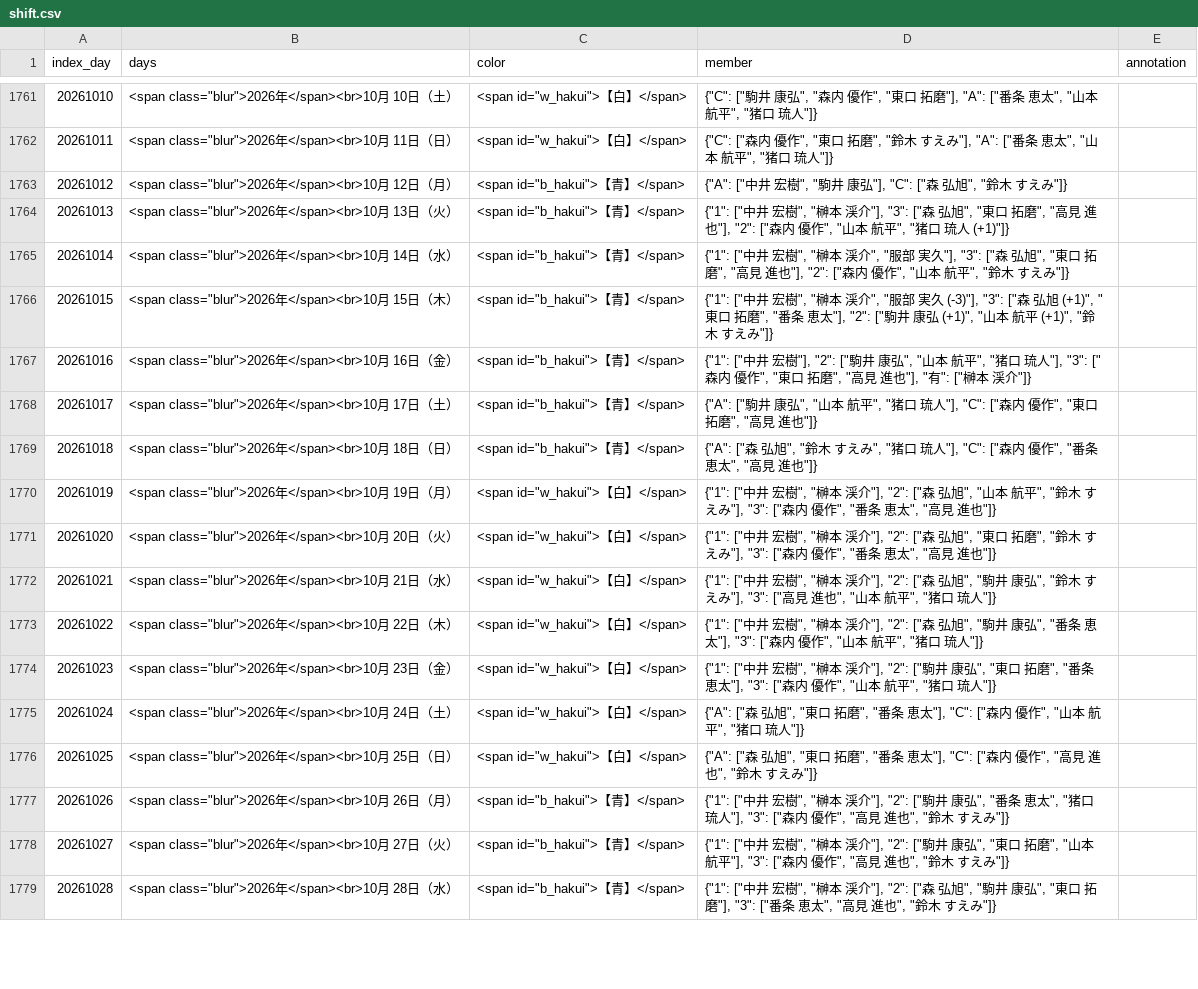
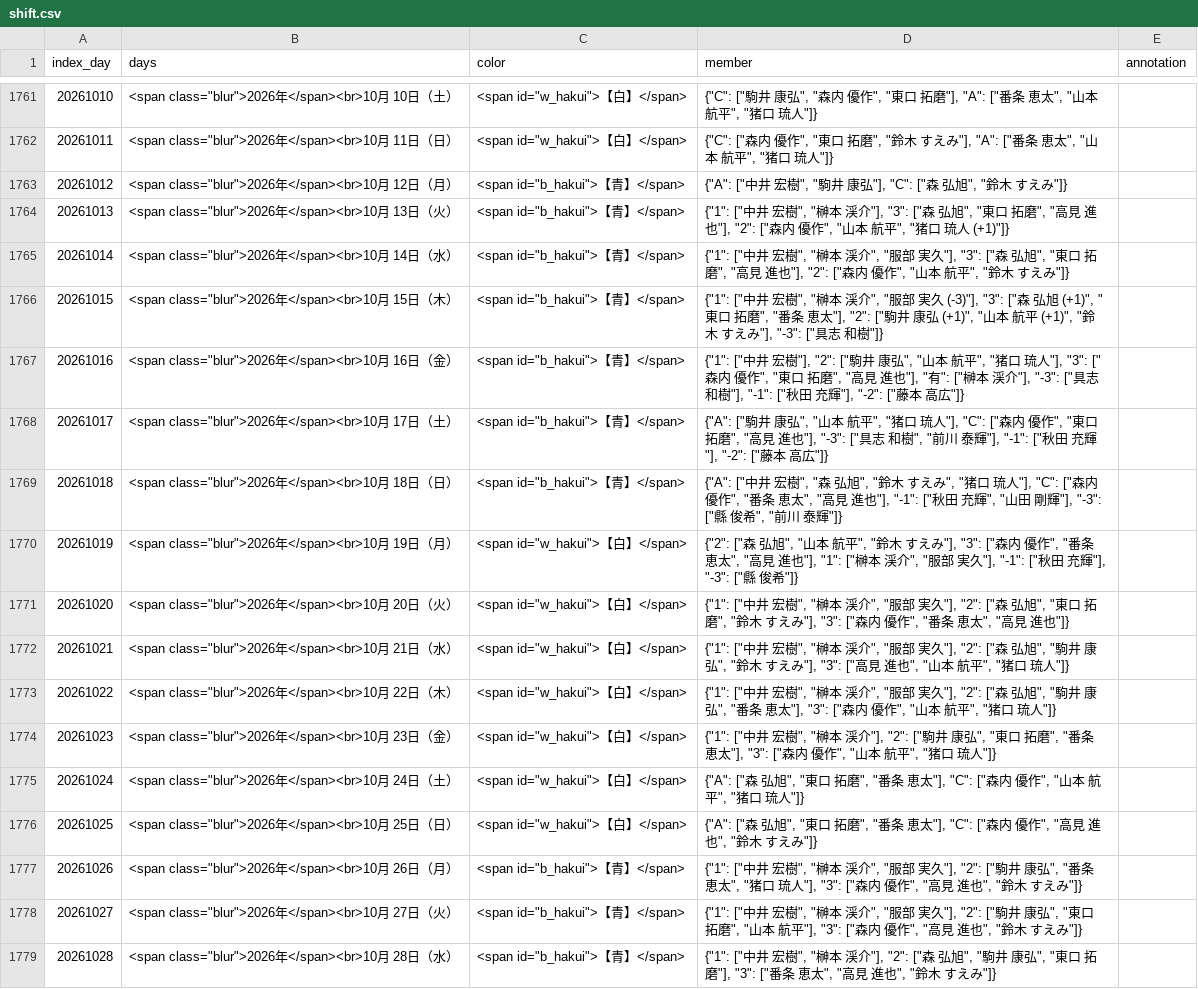
Before and after one commit to enchantnora/api, a CSV file: csv/shift.csv, drawn as a sheet; only a part is shown, gaps mark what is left out; the diff covers the shown part only.

```diff
--- a/csv/shift.csv
+++ b/csv/shift.csv
@@ -1765,10 +1765,10 @@ index_day,days,color,member,annotation
 20261014,"<span class=""blur"">2026年</span><br>10月 14日（水）"," <span id=""b_hakui"">【青】</span>","{""1"": [""中井　宏樹"", ""榊本　渓介"", ""服部　実久""], ""3"": [""森　弘旭"", ""東口　拓磨"", ""高見　進也""], ""2"": [""森内　優作"", ""山本　航平"", ""鈴木　すえみ""]}",
-20261015,"<span class=""blur"">2026年</span><br>10月 15日（木）"," <span id=""b_hakui"">【青】</span>","{""1"": [""中井　宏樹"", ""榊本　渓介"", ""服部　実久 (-3)""], ""3"": [""森　弘旭 (+1)"", ""東口　拓磨"", ""番条　恵太""], ""2"": [""駒井　康弘 (+1)"", ""山本　航平 (+1)"", ""鈴木　すえみ""]}",
-20261016,"<span class=""blur"">2026年</span><br>10月 16日（金）"," <span id=""b_hakui"">【青】</span>","{""1"": [""中井　宏樹""], ""2"": [""駒井　康弘"", ""山本　航平"", ""猪口　琉人""], ""3"": [""森内　優作"", ""東口　拓磨"", ""高見　進也""], ""有"": [""榊本　渓介""]}",
-20261017,"<span class=""blur"">2026年</span><br>10月 17日（土）"," <span id=""b_hakui"">【青】</span>","{""A"": [""駒井　康弘"", ""山本　航平"", ""猪口　琉人""], ""C"": [""森内　優作"", ""東口　拓磨"", ""高見　進也""]}",
-20261018,"<span class=""blur"">2026年</span><br>10月 18日（日）"," <span id=""b_hakui"">【青】</span>","{""A"": [""森　弘旭"", ""鈴木　すえみ"", ""猪口　琉人""], ""C"": [""森内　優作"", ""番条　恵太"", ""高見　進也""]}",
-20261019,"<span class=""blur"">2026年</span><br>10月 19日（月）"," <span id=""w_hakui"">【白】</span>","{""1"": [""中井　宏樹"", ""榊本　渓介""], ""2"": [""森　弘旭"", ""山本　航平"", ""鈴木　すえみ""], ""3"": [""森内　優作"", ""番条　恵太"", ""高見　進也""]}",
-20261020,"<span class=""blur"">2026年</span><br>10月 20日（火）"," <span id=""w_hakui"">【白】</span>","{""1"": [""中井　宏樹"", ""榊本　渓介""], ""2"": [""森　弘旭"", ""東口　拓磨"", ""鈴木　すえみ""], ""3"": [""森内　優作"", ""番条　恵太"", ""高見　進也""]}",
-20261021,"<span class=""blur"">2026年</span><br>10月 21日（水）"," <span id=""w_hakui"">【白】</span>","{""1"": [""中井　宏樹"", ""榊本　渓介""], ""2"": [""森　弘旭"", ""駒井　康弘"", ""鈴木　すえみ""], ""3"": [""高見　進也"", ""山本　航平"", ""猪口　琉人""]}",
-20261022,"<span class=""blur"">2026年</span><br>10月 22日（木）"," <span id=""w_hakui"">【白】</span>","{""1"": [""中井　宏樹"", ""榊本　渓介""], ""2"": [""森　弘旭"", ""駒井　康弘"", ""番条　恵太""], ""3"": [""森内　優作"", ""山本　航平"", ""猪口　琉人""]}",
+20261015,"<span class=""blur"">2026年</span><br>10月 15日（木）"," <span id=""b_hakui"">【青】</span>","{""1"": [""中井　宏樹"", ""榊本　渓介"", ""服部　実久 (-3)""], ""3"": [""森　弘旭 (+1)"", ""東口　拓磨"", ""番条　恵太""], ""2"": [""駒井　康弘 (+1)"", ""山本　航平 (+1)"", ""鈴木　すえみ""], ""-3"": [""具志　和樹""]}",
+20261016,"<span class=""blur"">2026年</span><br>10月 16日（金）"," <span id=""b_hakui"">【青】</span>","{""1"": [""中井　宏樹""], ""2"": [""駒井　康弘"", ""山本　航平"", ""猪口　琉人""], ""3"": [""森内　優作"", ""東口　拓磨"", ""高見　進也""], ""有"": [""榊本　渓介""], ""-3"": [""具志　和樹""], ""-1"": [""秋田　充輝""], ""-2"": [""藤本　高広""]}",
+20261017,"<span class=""blur"">2026年</span><br>10月 17日（土）"," <span id=""b_hakui"">【青】</span>","{""A"": [""駒井　康弘"", ""山本　航平"", ""猪口　琉人""], ""C"": [""森内　優作"", ""東口　拓磨"", ""高見　進也""], ""-3"": [""具志　和樹"", ""前川　泰輝""], ""-1"": [""秋田　充輝""], ""-2"": [""藤本　高広""]}",
+20261018,"<span class=""blur"">2026年</span><br>10月 18日（日）"," <span id=""b_hakui"">【青】</span>","{""A"": [""中井　宏樹"", ""森　弘旭"", ""鈴木　すえみ"", ""猪口　琉人""], ""C"": [""森内　優作"", ""番条　恵太"", ""高見　進也""], ""-1"": [""秋田　充輝"", ""山田　剛輝""], ""-3"": [""縣　俊希"", ""前川　泰輝""]}",
+20261019,"<span class=""blur"">2026年</span><br>10月 19日（月）"," <span id=""w_hakui"">【白】</span>","{""2"": [""森　弘旭"", ""山本　航平"", ""鈴木　すえみ""], ""3"": [""森内　優作"", ""番条　恵太"", ""高見　進也""], ""1"": [""榊本　渓介"", ""服部　実久""], ""-1"": [""秋田　充輝""], ""-3"": [""縣　俊希""]}",
+20261020,"<span class=""blur"">2026年</span><br>10月 20日（火）"," <span id=""w_hakui"">【白】</span>","{""1"": [""中井　宏樹"", ""榊本　渓介"", ""服部　実久""], ""2"": [""森　弘旭"", ""東口　拓磨"", ""鈴木　すえみ""], ""3"": [""森内　優作"", ""番条　恵太"", ""高見　進也""]}",
+20261021,"<span class=""blur"">2026年</span><br>10月 21日（水）"," <span id=""w_hakui"">【白】</span>","{""1"": [""中井　宏樹"", ""榊本　渓介"", ""服部　実久""], ""2"": [""森　弘旭"", ""駒井　康弘"", ""鈴木　すえみ""], ""3"": [""高見　進也"", ""山本　航平"", ""猪口　琉人""]}",
+20261022,"<span class=""blur"">2026年</span><br>10月 22日（木）"," <span id=""w_hakui"">【白】</span>","{""1"": [""中井　宏樹"", ""榊本　渓介"", ""服部　実久""], ""2"": [""森　弘旭"", ""駒井　康弘"", ""番条　恵太""], ""3"": [""森内　優作"", ""山本　航平"", ""猪口　琉人""]}",
 20261023,"<span class=""blur"">2026年</span><br>10月 23日（金）"," <span id=""w_hakui"">【白】</span>","{""1"": [""中井　宏樹"", ""榊本　渓介""], ""2"": [""駒井　康弘"", ""東口　拓磨"", ""番条　恵太""], ""3"": [""森内　優作"", ""山本　航平"", ""猪口　琉人""]}",
@@ -1776,4 +1776,4 @@ index_day,days,color,member,annotation
 20261025,"<span class=""blur"">2026年</span><br>10月 25日（日）"," <span id=""w_hakui"">【白】</span>","{""A"": [""森　弘旭"", ""東口　拓磨"", ""番条　恵太""], ""C"": [""森内　優作"", ""高見　進也"", ""鈴木　すえみ""]}",
-20261026,"<span class=""blur"">2026年</span><br>10月 26日（月）"," <span id=""b_hakui"">【青】</span>","{""1"": [""中井　宏樹"", ""榊本　渓介""], ""2"": [""駒井　康弘"", ""番条　恵太"", ""猪口　琉人""], ""3"": [""森内　優作"", ""高見　進也"", ""鈴木　すえみ""]}",
-20261027,"<span class=""blur"">2026年</span><br>10月 27日（火）"," <span id=""b_hakui"">【青】</span>","{""1"": [""中井　宏樹"", ""榊本　渓介""], ""2"": [""駒井　康弘"", ""東口　拓磨"", ""山本　航平""], ""3"": [""森内　優作"", ""高見　進也"", ""鈴木　すえみ""]}",
+20261026,"<span class=""blur"">2026年</span><br>10月 26日（月）"," <span id=""b_hakui"">【青】</span>","{""1"": [""中井　宏樹"", ""榊本　渓介"", ""服部　実久""], ""2"": [""駒井　康弘"", ""番条　恵太"", ""猪口　琉人""], ""3"": [""森内　優作"", ""高見　進也"", ""鈴木　すえみ""]}",
+20261027,"<span class=""blur"">2026年</span><br>10月 27日（火）"," <span id=""b_hakui"">【青】</span>","{""1"": [""中井　宏樹"", ""榊本　渓介"", ""服部　実久""], ""2"": [""駒井　康弘"", ""東口　拓磨"", ""山本　航平""], ""3"": [""森内　優作"", ""高見　進也"", ""鈴木　すえみ""]}",
 20261028,"<span class=""blur"">2026年</span><br>10月 28日（水）"," <span id=""b_hakui"">【青】</span>","{""1"": [""中井　宏樹"", ""榊本　渓介""], ""2"": [""森　弘旭"", ""駒井　康弘"", ""東口　拓磨""], ""3"": [""番条　恵太"", ""高見　進也"", ""鈴木　すえみ""]}",
```
Also changed, not shown: 9 edited cells elsewhere in this file, csv/file_links.csv, csv/memo.csv, 9 other files.
